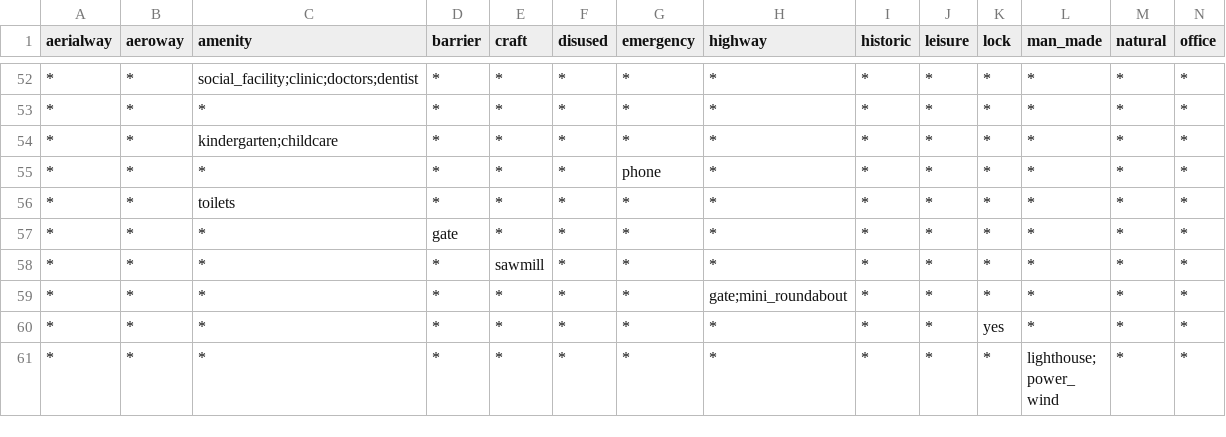
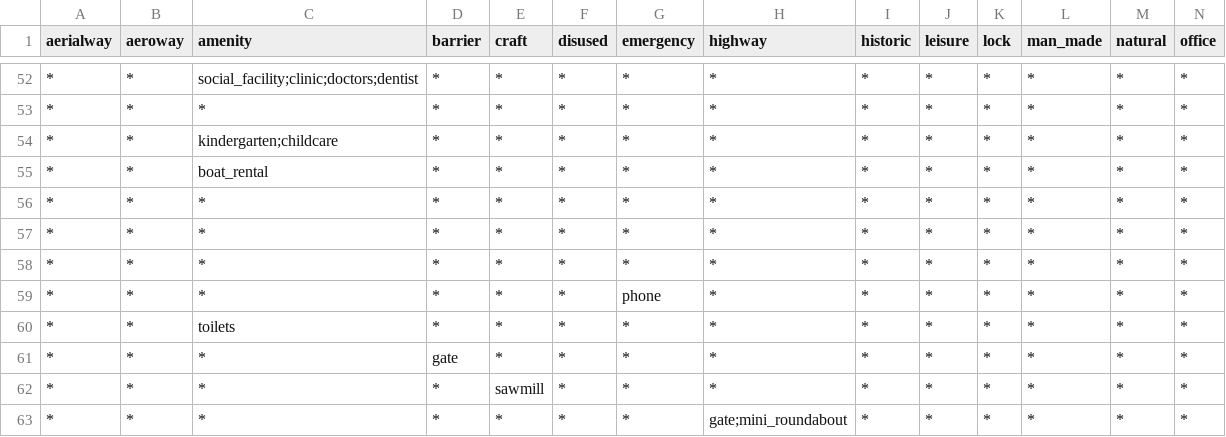
Before and after one commit to tilezen/vector-datasource, a CSV file: spreadsheets/kind/pois.csv, drawn as a sheet; only a part is shown, gaps mark what is left out; the shorter side is filled out with more unchanged rows; rows hold the shown columns only; the diff names each change by its address in the sheet, - before the commit and + after, or states it on an @@ line.

Commit message:
Add boat rental POIs.

```diff
--- a/spreadsheets/kind/pois.csv
+++ b/spreadsheets/kind/pois.csv
+row 55: * | * | boat_rental | * | * | * | * | * | * | * | * | * | * | *
+row 56: * | * | * | * | * | * | * | * | * | * | * | * | * | *
+row 57: * | * | * | * | * | * | * | * | * | * | * | * | * | *
+row 58: * | * | * | * | * | * | * | * | * | * | * | * | * | *
```
Also changed, not shown: 3 other files.
